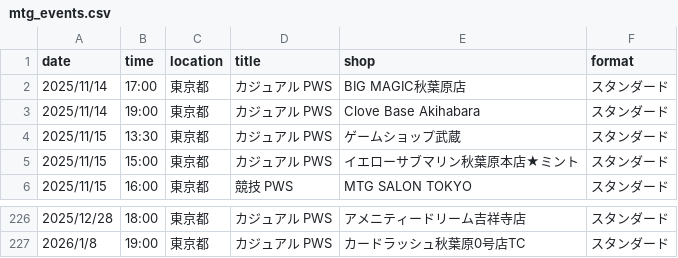
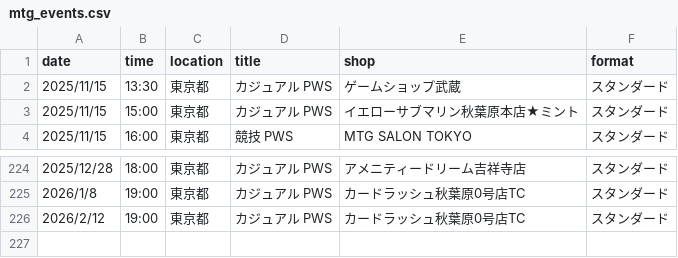
Before and after one commit to wakame1367/mtg_official_event_scraper, a CSV file: mtg_events.csv, drawn as a sheet; only a part is shown, gaps mark what is left out.

Commit message:
docs: Auto-update MTG events calendar [skip ci] 9ed999b9b4177d3915394fd37ac54a7e7030161e

```diff
--- a/mtg_events.csv
+++ b/mtg_events.csv
@@ -1,4 +1,2 @@
 date,time,location,title,shop,format
-2025/11/14,17:00,東京都,カジュアル PWS,BIG MAGIC秋葉原店,スタンダード
-2025/11/14,19:00,東京都,カジュアル PWS,Clove Base Akihabara,スタンダード
 2025/11/15,13:30,東京都,カジュアル PWS,ゲームショップ武蔵,スタンダード
@@ -227 +225,2 @@
 2026/1/8,19:00,東京都,カジュアル PWS,カードラッシュ秋葉原0号店TC,スタンダード
+2026/2/12,19:00,東京都,カジュアル PWS,カードラッシュ秋葉原0号店TC,スタンダード
```
Also changed, not shown: mtg_events_latest.csv, 2 other files.
